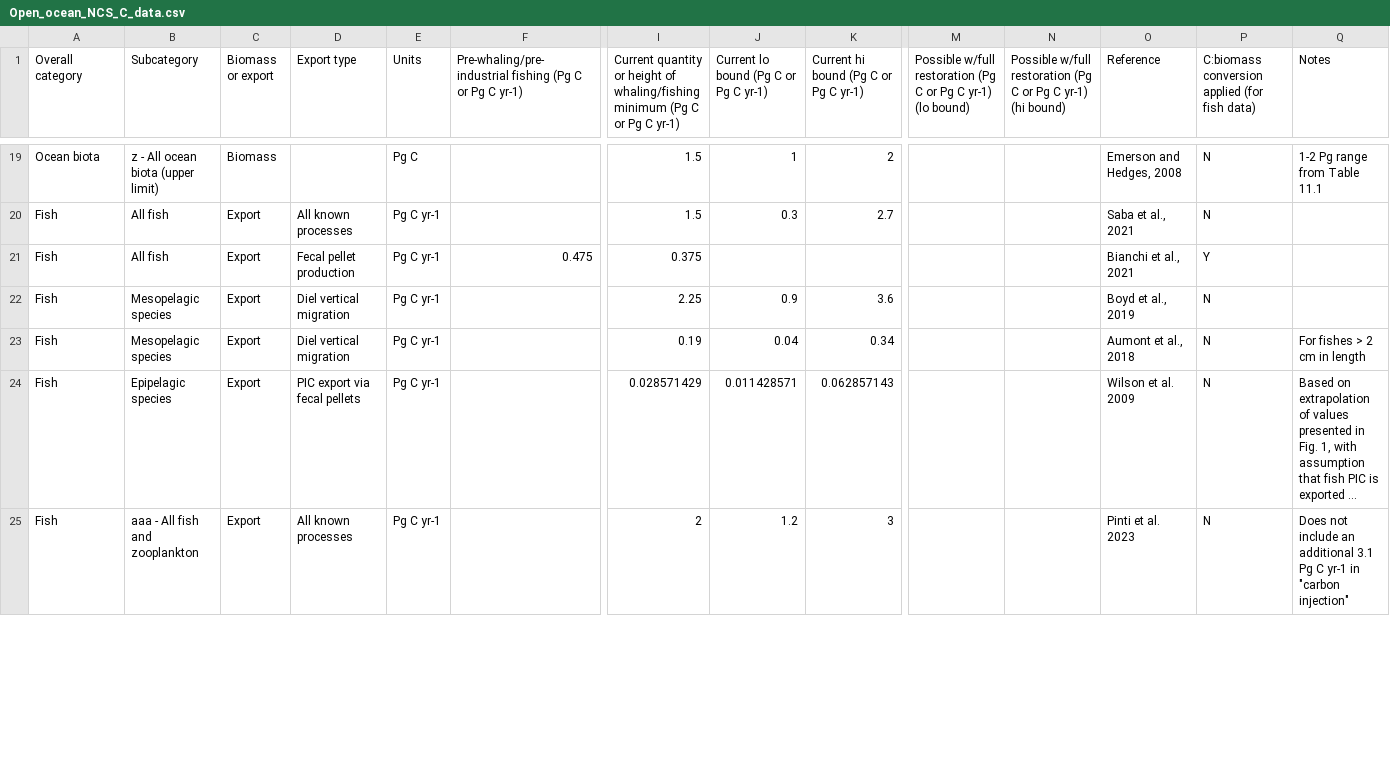
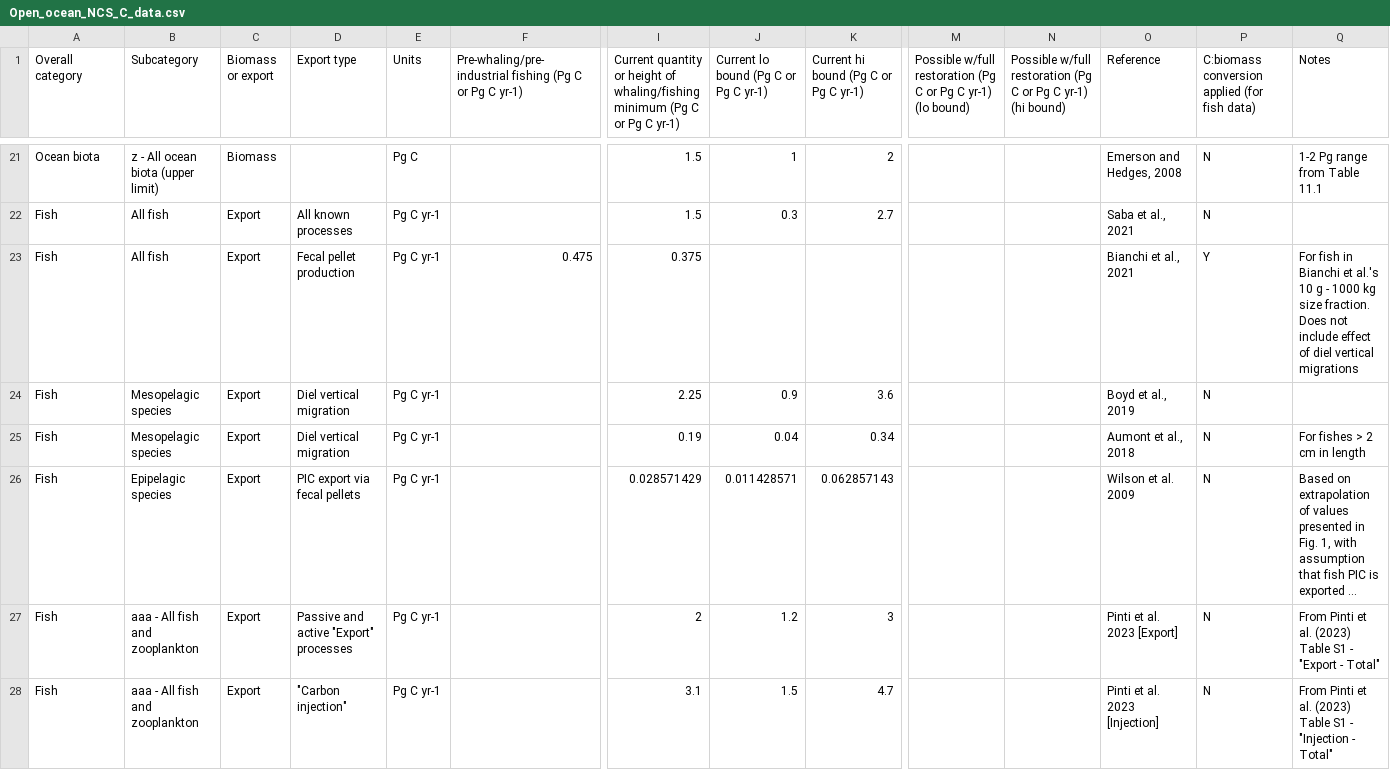
Before and after one commit to jamesrco/zoonotic-C, a CSV file: data/Open_ocean_NCS_C_data.csv, drawn as a sheet; only a part is shown, gaps mark what is left out; long unchanged cells end in …; addresses are those after the commit; rows hold the shown columns only; the diff covers the shown part only; the diff names each change by its address in the sheet, - before the commit and + after, or states it on an @@ line.

Commit message:
Push revised source data table

```diff
--- a/data/Open_ocean_NCS_C_data.csv
+++ b/data/Open_ocean_NCS_C_data.csv
-Q23 (Notes): (empty)
+Q23 (Notes): For fish in Bianchi et al.'s 10 g - 1000 kg size fraction. Does not include effect of diel vertical migrations
-D27 (Export type): All known processes
+D27 (Export type): Passive and active "Export" processes
-O27 (Reference): Pinti et al. 2023
+O27 (Reference): Pinti et al. 2023 [Export]
-Q27 (Notes): Does not include an additional 3.1 Pg C yr-1 in "carbon injection"
+Q27 (Notes): From Pinti et al. (2023) Table S1 - "Export - Total"
+row 28: Fish | aaa - All fish and zooplankton | Export | "Carbon injection" | Pg C yr-1 |  | 3.1 | 1.5 | 4.7 |  |  | Pinti et al. 2023 [Injection] | N | From Pinti et al. (2023) Table S1 - "Injection - Total"
```
Also changed, not shown: 4 added rows and 8 edited cells elsewhere in this file.
